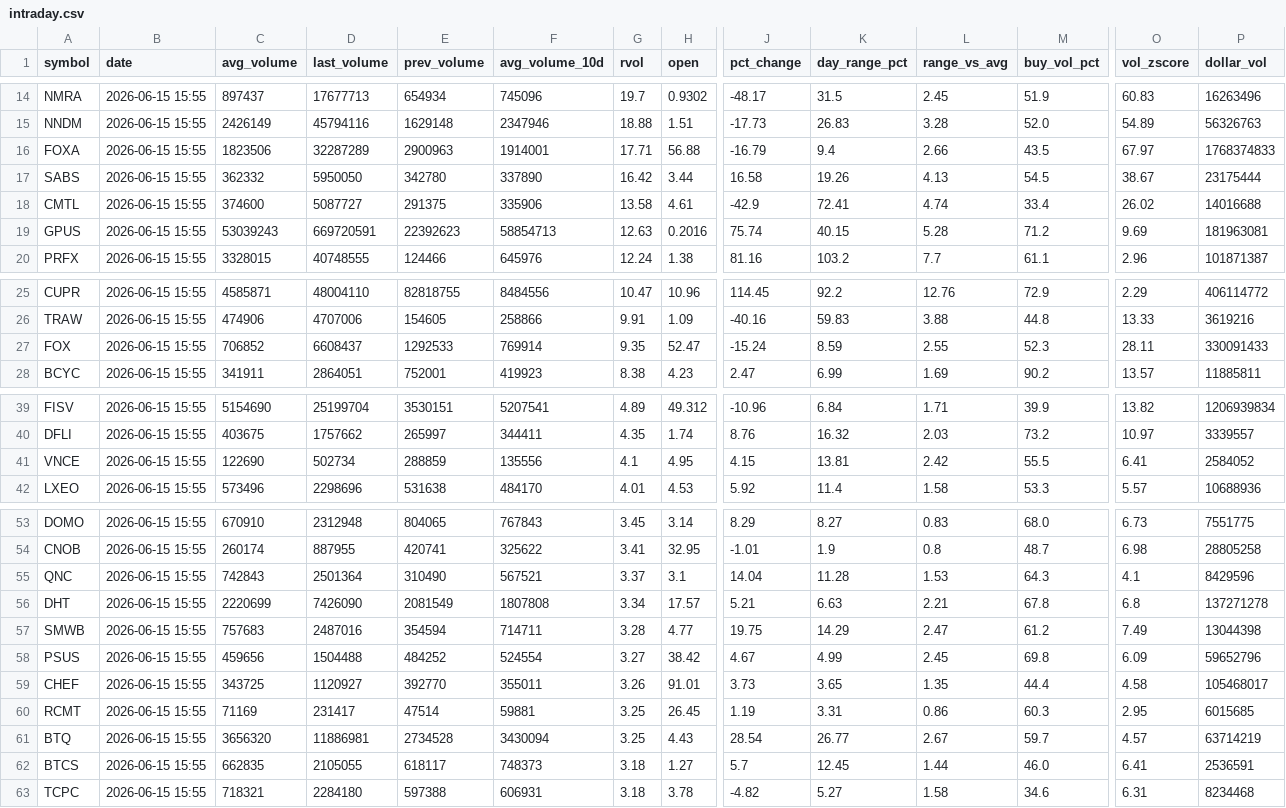
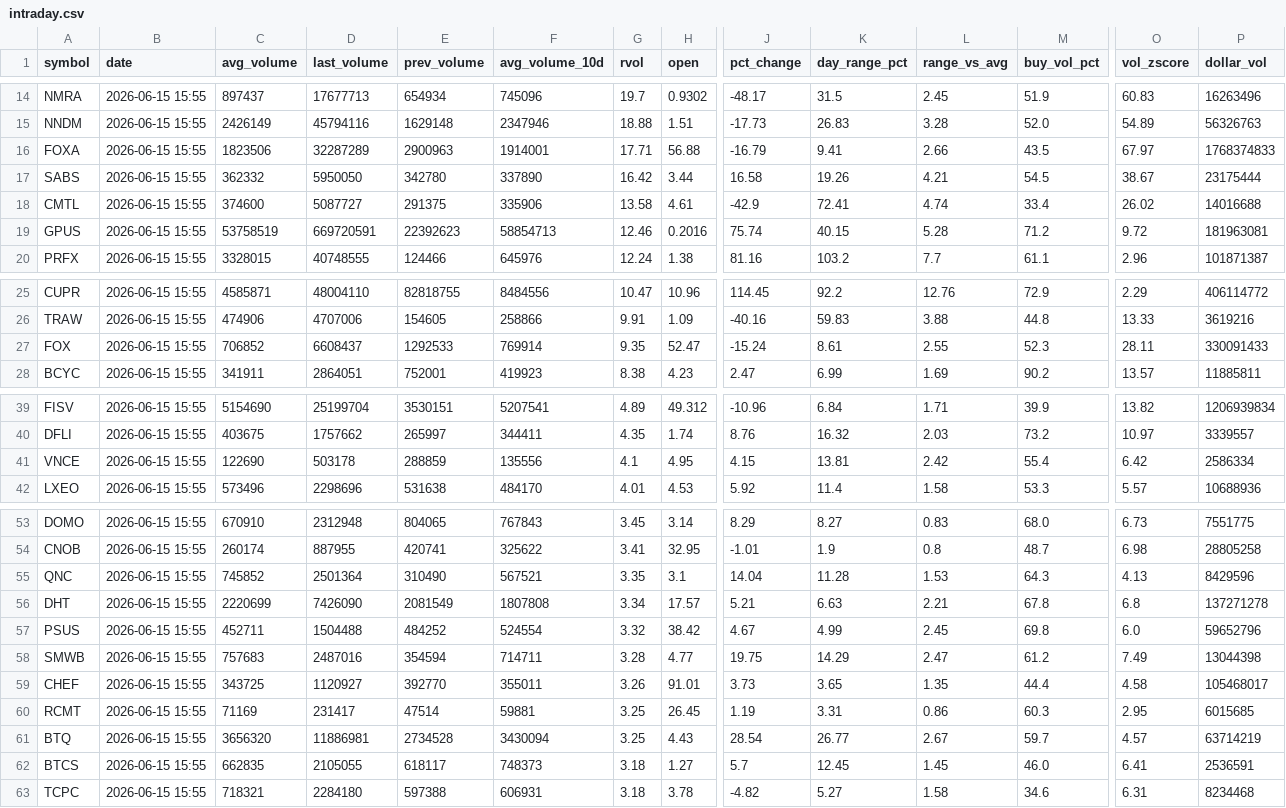
Before and after one commit to Alex-Matulay/volume-scanner, a CSV file: intraday.csv, drawn as a sheet; only a part is shown, gaps mark what is left out; removed rows and columns are numbered as before the commit, all else as after; rows hold the shown columns only; the diff names each change by its address in the sheet, - before the commit and + after, or states it on an @@ line.

```diff
--- a/intraday.csv
+++ b/intraday.csv
-K16 (day_range_pct): 9.4
+K16 (day_range_pct): 9.41
-L17 (range_vs_avg): 4.13
+L17 (range_vs_avg): 4.21
-C19 (avg_volume): 53039243
+C19 (avg_volume): 53758519
-G19 (rvol): 12.63
+G19 (rvol): 12.46
-O19 (vol_zscore): 9.69
+O19 (vol_zscore): 9.72
-K27 (day_range_pct): 8.59
+K27 (day_range_pct): 8.61
-D41 (last_volume): 502734
+D41 (last_volume): 503178
-M41 (buy_vol_pct): 55.5
+M41 (buy_vol_pct): 55.4
-O41 (vol_zscore): 6.41
+O41 (vol_zscore): 6.42
-P41 (dollar_vol): 2584052
+P41 (dollar_vol): 2586334
-C55 (avg_volume): 742843
+C55 (avg_volume): 745852
-G55 (rvol): 3.37
+G55 (rvol): 3.35
-O55 (vol_zscore): 4.1
+O55 (vol_zscore): 4.13
+row 57: PSUS | 2026-06-15 15:55 | 452711 | 1504488 | 484252 | 524554 | 3.32 | 38.42 | 4.67 | 4.99 | 2.45 | 69.8 | 6.0 | 59652796
-row 58: PSUS | 2026-06-15 15:55 | 459656 | 1504488 | 484252 | 524554 | 3.27 | 38.42 | 4.67 | 4.99 | 2.45 | 69.8 | 6.09 | 59652796
-L62 (range_vs_avg): 1.44
+L62 (range_vs_avg): 1.45
```
Also changed, not shown: 2 other files.
